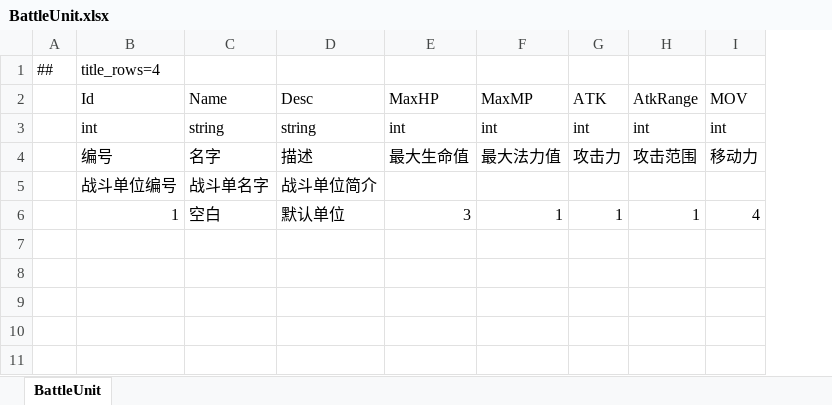
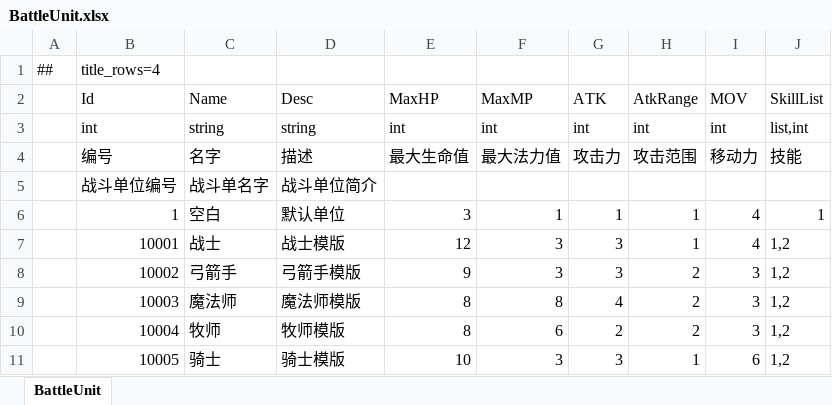
Before and after one commit to cnImpulse/AGame, an Excel workbook: 导表工具/Excels/BattleUnit.xlsx, sheet BattleUnit, drawn as a sheet; values as stored, in another font and other column widths than the file's, no borders; the diff names each change by its address in the sheet, - before the commit and + after, or states it on an @@ line.

```diff
--- a/导表工具/Excels/BattleUnit.xlsx (sheet BattleUnit)
+++ b/导表工具/Excels/BattleUnit.xlsx (sheet BattleUnit)
+column J (SkillList), rows 3-6: list,int | 技能 |  | 1
+row 7:  | 10001 | 战士 | 战士模版 | 12 | 3 | 3 | 1 | 4 | 1,2
+row 8:  | 10002 | 弓箭手 | 弓箭手模版 | 9 | 3 | 3 | 2 | 3 | 1,2
+row 9:  | 10003 | 魔法师 | 魔法师模版 | 8 | 8 | 4 | 2 | 3 | 1,2
+row 10:  | 10004 | 牧师 | 牧师模版 | 8 | 6 | 2 | 2 | 3 | 1,2
+row 11:  | 10005 | 骑士 | 骑士模版 | 10 | 3 | 3 | 1 | 6 | 1,2
```
Also changed, not shown: 14 other files.
